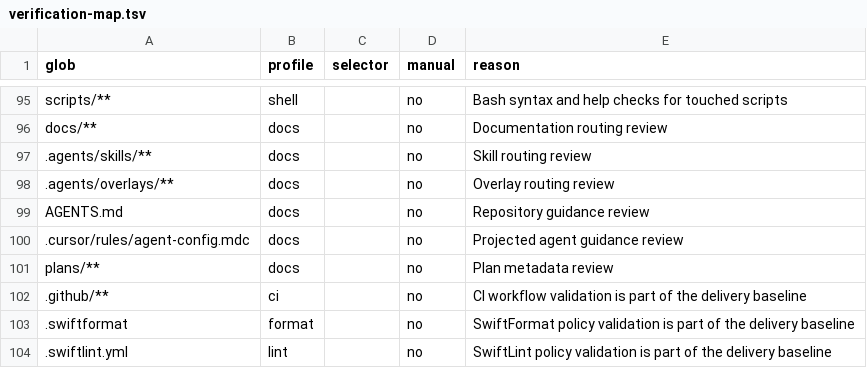
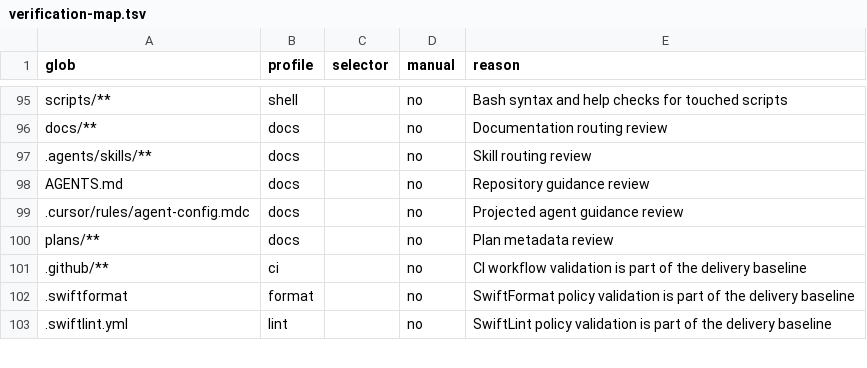
Before and after one commit to mourato/Cue, a TSV file: scripts/verification-map.tsv, drawn as a sheet; only a part is shown, gaps mark what is left out; the diff names each change by its address in the sheet, - before the commit and + after, or states it on an @@ line.

Commit message:
docs(agents): move skill overlays into AGENTS.md

```diff
--- a/scripts/verification-map.tsv
+++ b/scripts/verification-map.tsv
-row 98: .agents/overlays/** | docs |  | no | Overlay routing review
```
Also changed, not shown: 20 other files.
